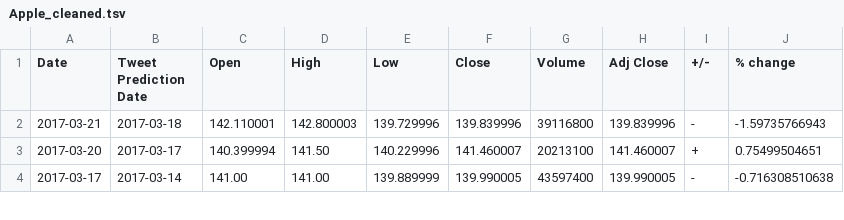
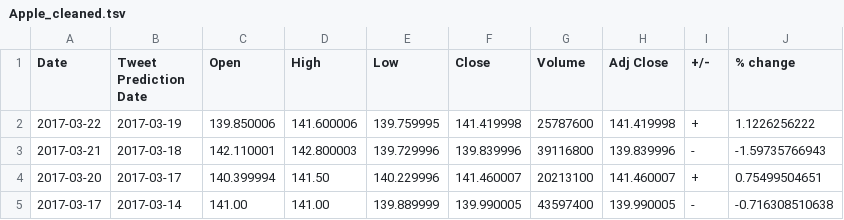
Before and after one commit to lookcw/Senvision, a TSV file: stock_data/tweet_date_data/Apple_cleaned.tsv, drawn as a sheet; only a part is shown; the diff names each change by its address in the sheet, - before the commit and + after, or states it on an @@ line.

```diff
--- a/stock_data/tweet_date_data/Apple_cleaned.tsv
+++ b/stock_data/tweet_date_data/Apple_cleaned.tsv
+row 2: 2017-03-22 | 2017-03-19 | 139.850006 | 141.600006 | 139.759995 | 141.419998 | 25787600 | 141.419998 | + | 1.1226256222
```
Also changed, not shown: stock_data/tweet_date_data/Boeing_cleaned.tsv, stock_data/tweet_date_data/Google_cleaned.tsv, 40 other files.
